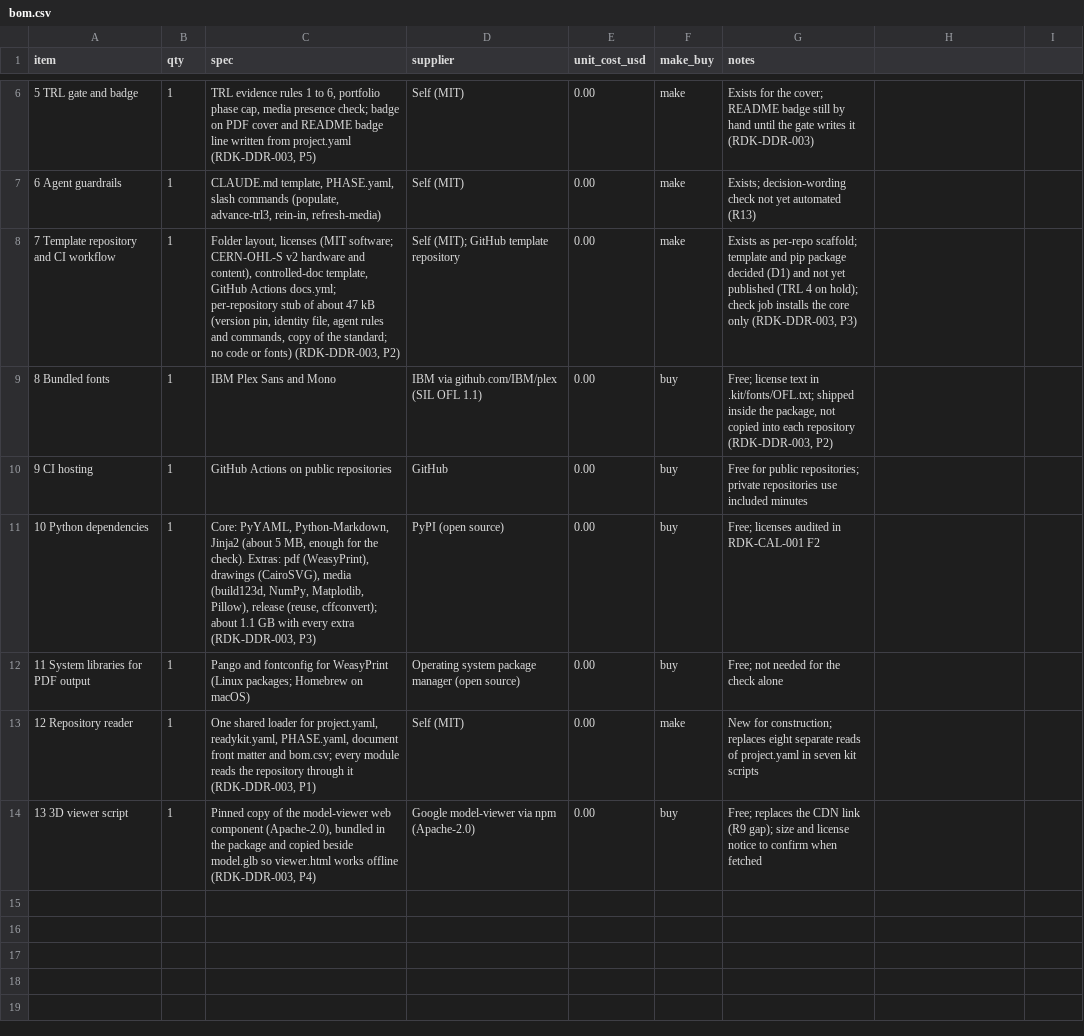
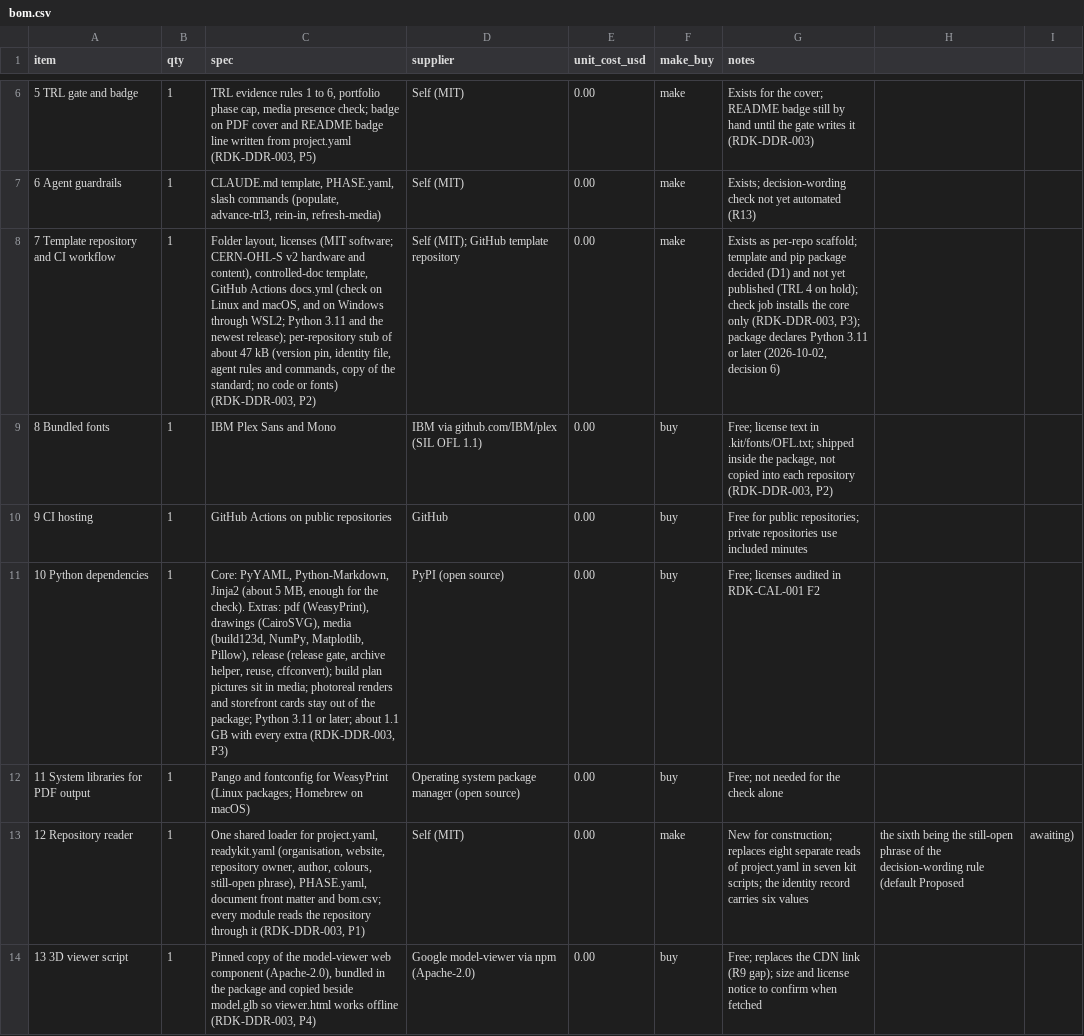
Before and after one commit to BoujeeEnjinia1701/readykit, a CSV file: bom/bom.csv, drawn as a sheet; only a part is shown, gaps mark what is left out; the diff names each change by its address in the sheet, - before the commit and + after, or states it on an @@ line.

```diff
--- a/bom/bom.csv
+++ b/bom/bom.csv
-C8 (spec): …GitHub Actions docs.yml; per-repository stub…
+C8 (spec): …GitHub Actions docs.yml (check on Linux and macOS, and on Windows through WSL2; Python 3.11 and the newest release); per-repository stub…
-G8 (notes): …only (RDK-DDR-003, P3)
+G8 (notes): …only (RDK-DDR-003, P3); package declares Python 3.11 or later (2026-10-02, decision 6)
-C11 (spec): …Pillow), release (reuse, cffconvert); about 1.1…
+C11 (spec): …Pillow), release (release gate, archive helper, reuse, cffconvert); build plan pictures sit in media; photoreal renders and storefront cards stay out of the package; Python 3.11 or later; about 1.1…
-C13 (spec): …for project.yaml, readykit.yaml, PHASE.yaml, document…
+C13 (spec): …for project.yaml, readykit.yaml (organisation, website, repository owner, author, colours, still-open phrase), PHASE.yaml, document…
-G13 (notes): …seven kit scripts
+G13 (notes): …seven kit scripts; the identity record carries six values
-H13: (empty)
+H13: the sixth being the still-open phrase of the decision-wording rule (default Proposed
-I13: (empty)
+I13: awaiting)
```
Also changed, not shown: docs/04-calcs/results.csv, 56 other files.
